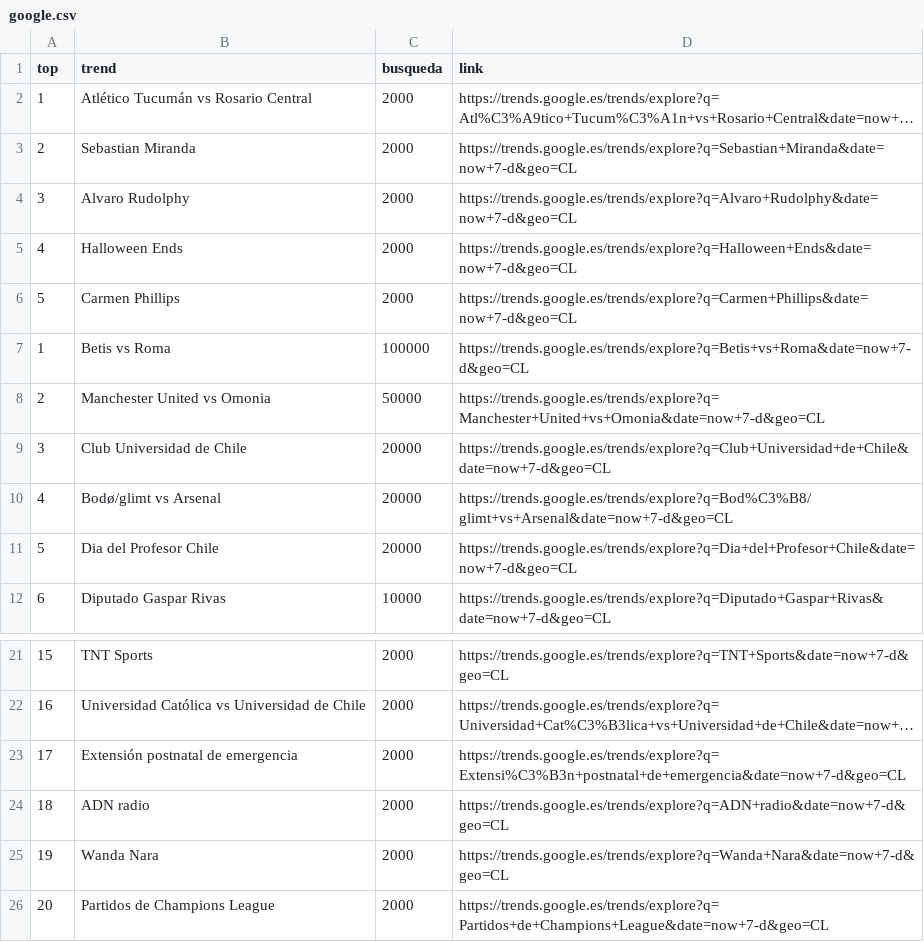
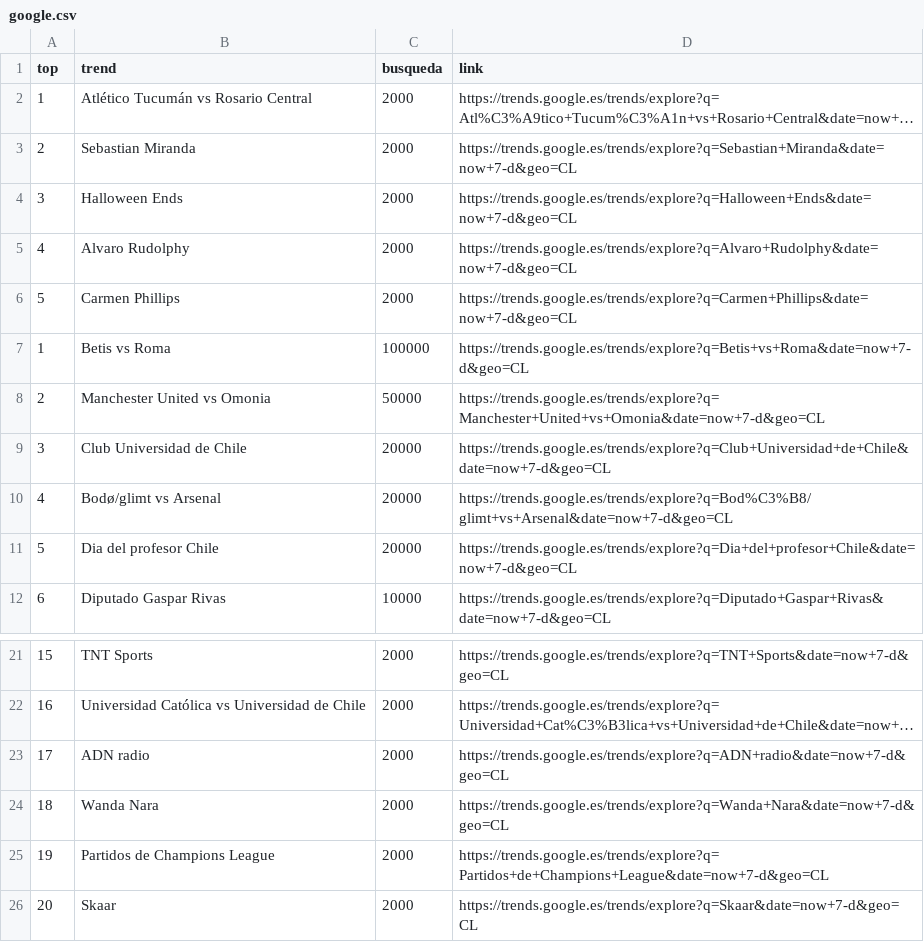
Before and after one commit to cristian-data-science/social_spider_app, a CSV file: resultados/google.csv, drawn as a sheet; only a part is shown, gaps mark what is left out; long unchanged cells end in …; removed rows and columns are numbered as before the commit, all else as after; the diff names each change by its address in the sheet, - before the commit and + after, or states it on an @@ line.

Commit message:
results update

```diff
--- a/resultados/google.csv
+++ b/resultados/google.csv
@@ row 5 moved to row 4: 3 @@
@@ column A (top) renumbered between rows 5 and 25 @@
-B11 (trend): Dia del Profesor Chile
+B11 (trend): Dia del profesor Chile
-D11 (link): https://trends.google.es/trends/explore?q=Dia+del+Profesor+Chile&date=now+7-d&geo=CL
+D11 (link): https://trends.google.es/trends/explore?q=Dia+del+profesor+Chile&date=now+7-d&geo=CL
-row 23: 17 | Extensión postnatal de emergencia | 2000 | https://trends.google.es/trends/explore?q=Extensi%C3%B3n+postnatal+de+emergencia&date=now+7-d&geo=CL
+row 26: 20 | Skaar | 2000 | https://trends.google.es/trends/explore?q=Skaar&date=now+7-d&geo=CL
```
Also changed, not shown: resultados/twitter.csv, resultados/youtube.csv.
